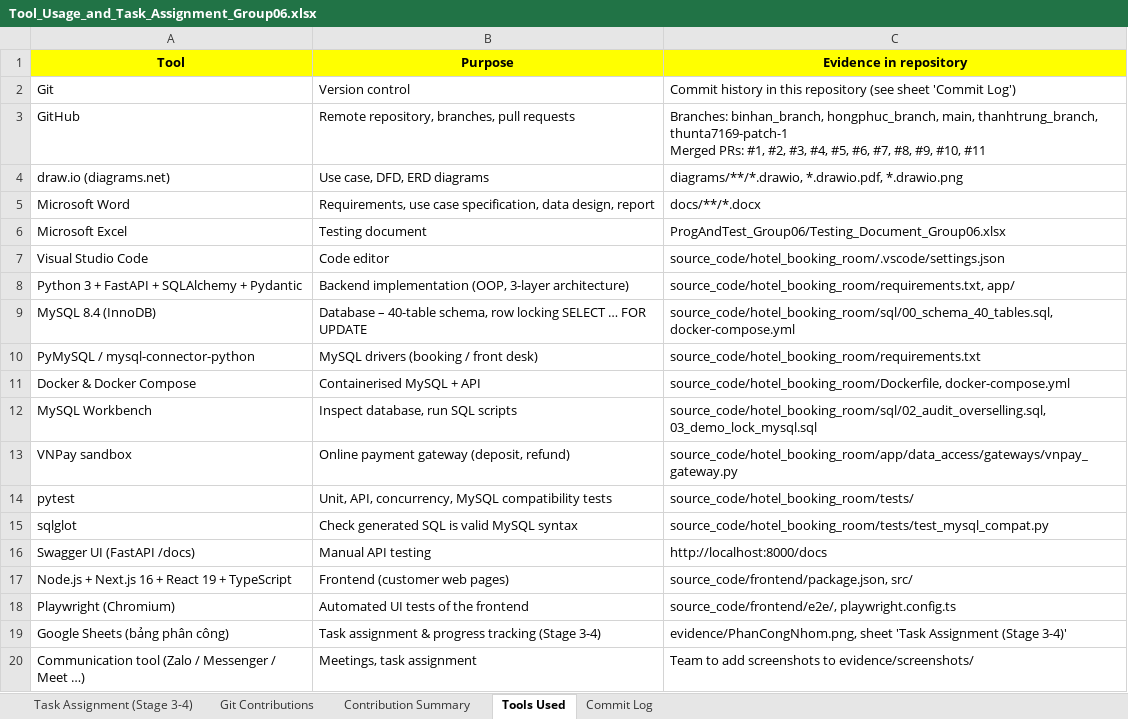
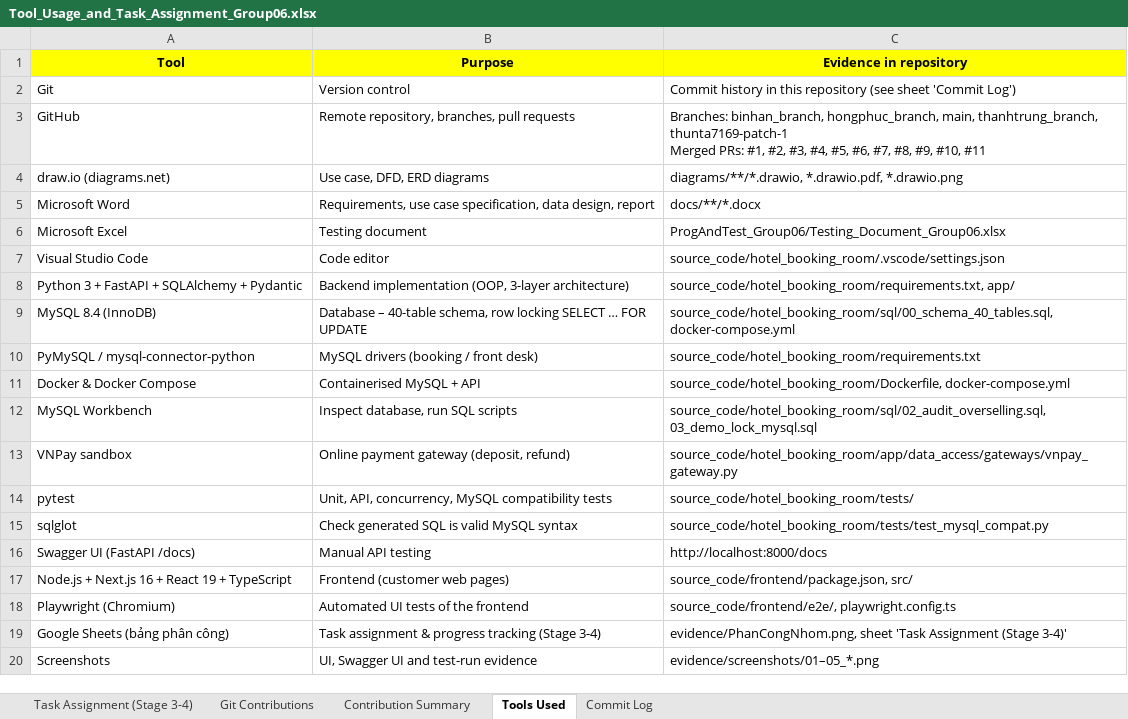
Before and after one commit to thanhtrung665/software-engineering-project-group06, an Excel workbook: ProgAndTest_Group06/evidence/Tool_Usage_and_Task_Assignment_Group06.xlsx, sheet Tools Used, drawn as a sheet; values as stored, in another font and other column widths than the file's, no borders; removed rows and columns are numbered as before the commit, all else as after; the diff names each change by its address in the sheet, - before the commit and + after, or states it on an @@ line.

```diff
--- a/ProgAndTest_Group06/evidence/Tool_Usage_and_Task_Assignment_Group06.xlsx (sheet Tools Used)
+++ b/ProgAndTest_Group06/evidence/Tool_Usage_and_Task_Assignment_Group06.xlsx (sheet Tools Used)
-row 20: Communication tool (Zalo / Messenger / Meet …) | Meetings, task assignment | Team to add screenshots to evidence/screenshots/
+row 20: Screenshots | UI, Swagger UI and test-run evidence | evidence/screenshots/01–05_*.png
```
Also changed, not shown: sheet Commit Log, sheet Contribution Summary, sheet Git Contributions, 6 other files.
